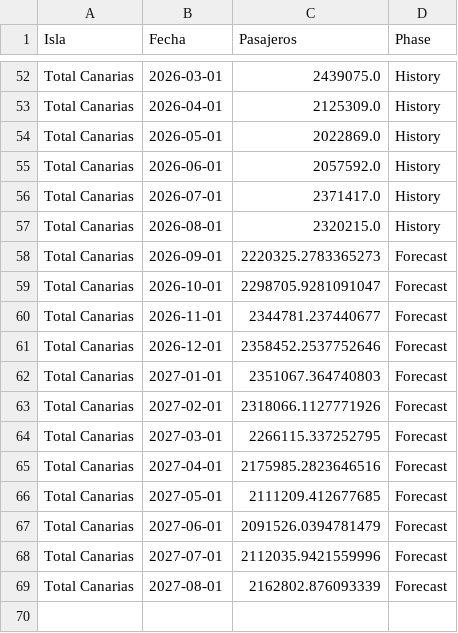
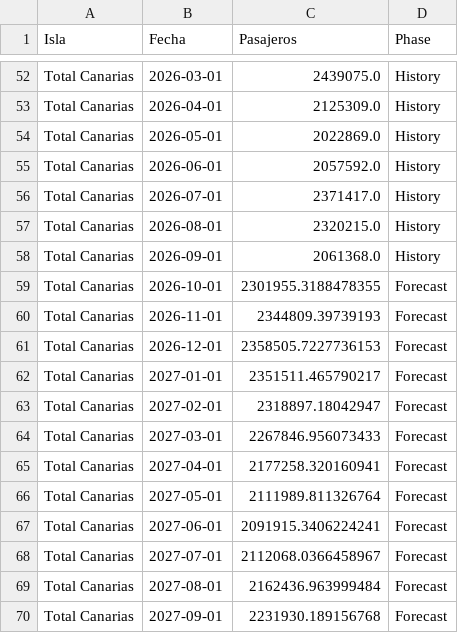
Before and after one commit to paulinap92/canary-islands-air-passenger-forecasting, a CSV file: forecast_total_canarias_lstm.csv, drawn as a sheet; only a part is shown, gaps mark what is left out.

```diff
--- a/forecast_total_canarias_lstm.csv
+++ b/forecast_total_canarias_lstm.csv
@@ -57,13 +57,14 @@ Total Canarias,2026-07-01,2371417.0,History
 Total Canarias,2026-08-01,2320215.0,History
-Total Canarias,2026-09-01,2220325.2783365273,Forecast
-Total Canarias,2026-10-01,2298705.9281091047,Forecast
-Total Canarias,2026-11-01,2344781.237440677,Forecast
-Total Canarias,2026-12-01,2358452.2537752646,Forecast
-Total Canarias,2027-01-01,2351067.364740803,Forecast
-Total Canarias,2027-02-01,2318066.1127771926,Forecast
-Total Canarias,2027-03-01,2266115.337252795,Forecast
-Total Canarias,2027-04-01,2175985.2823646516,Forecast
-Total Canarias,2027-05-01,2111209.412677685,Forecast
-Total Canarias,2027-06-01,2091526.0394781479,Forecast
-Total Canarias,2027-07-01,2112035.9421559996,Forecast
-Total Canarias,2027-08-01,2162802.876093339,Forecast
+Total Canarias,2026-09-01,2061368.0,History
+Total Canarias,2026-10-01,2301955.3188478355,Forecast
+Total Canarias,2026-11-01,2344809.39739193,Forecast
+Total Canarias,2026-12-01,2358505.7227736153,Forecast
+Total Canarias,2027-01-01,2351511.465790217,Forecast
+Total Canarias,2027-02-01,2318897.18042947,Forecast
+Total Canarias,2027-03-01,2267846.956073433,Forecast
+Total Canarias,2027-04-01,2177258.320160941,Forecast
+Total Canarias,2027-05-01,2111989.811326764,Forecast
+Total Canarias,2027-06-01,2091915.3406224241,Forecast
+Total Canarias,2027-07-01,2112068.0366458967,Forecast
+Total Canarias,2027-08-01,2162436.963999484,Forecast
+Total Canarias,2027-09-01,2231930.189156768,Forecast
```
Also changed, not shown: forecast_history.csv, forecast_total_canarias_xgb.csv, 5 other files.
